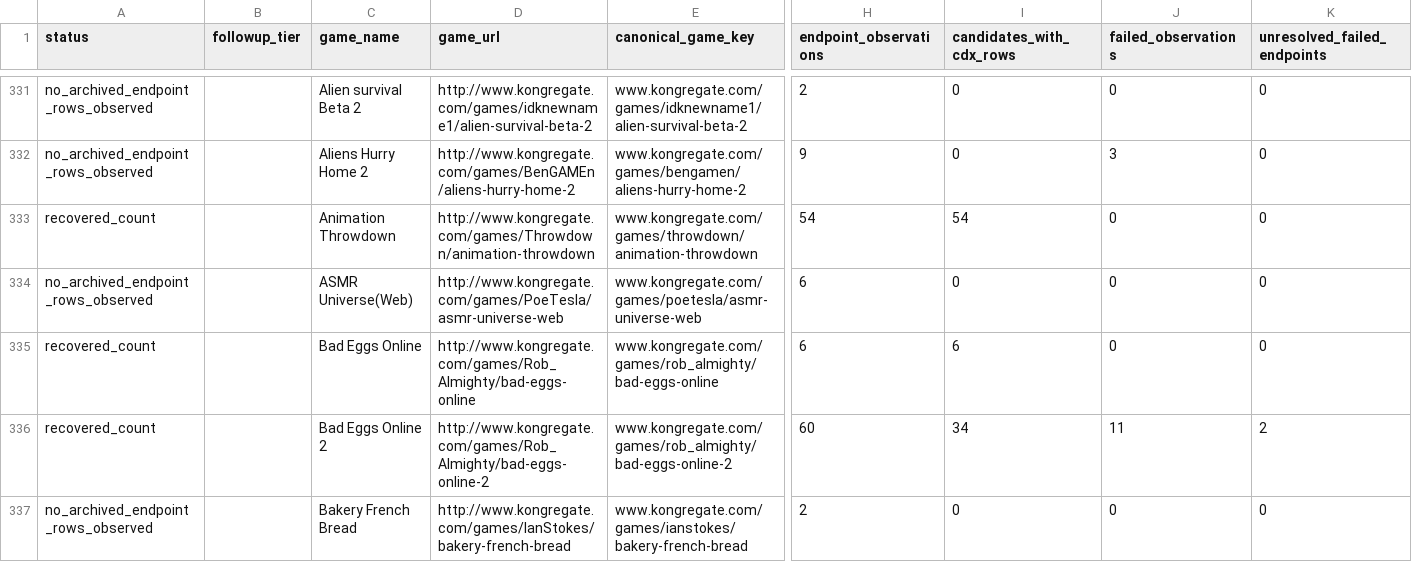
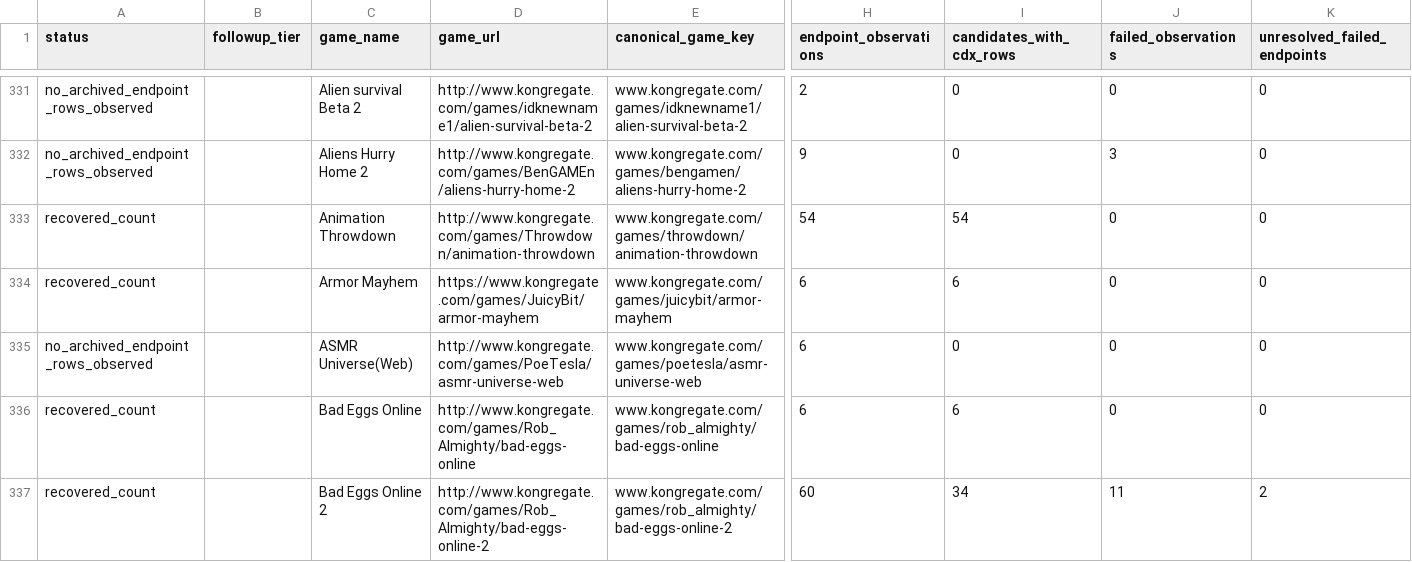
Before and after one commit to DataViking-Tech/kongregate-plays-data, a CSV file: data/processed/count_source_probe_game_status.csv, drawn as a sheet; only a part is shown, gaps mark what is left out; the shorter side is filled out with more unchanged rows; rows hold the shown columns only; the diff covers the shown part only; the diff names each change by its address in the sheet, - before the commit and + after, or states it on an @@ line.

```diff
--- a/data/processed/count_source_probe_game_status.csv
+++ b/data/processed/count_source_probe_game_status.csv
+row 334: recovered_count |  | Armor Mayhem | https://www.kongregate.com/games/JuicyBit/armor-mayhem | www.kongregate.com/games/juicybit/armor-mayhem | 6 | 6 | 0 | 0
```
Also changed, not shown: 7 added rows elsewhere in this file, data/processed/asof_recovery_feasibility_audit.csv, data/processed/catalog_history_priorities.csv, 33 other files.
